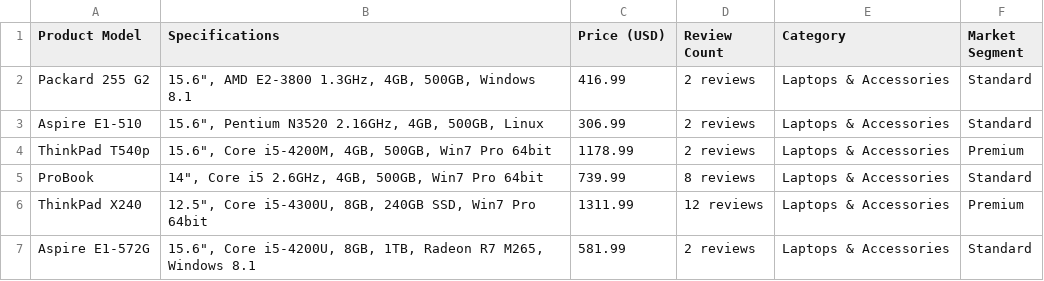
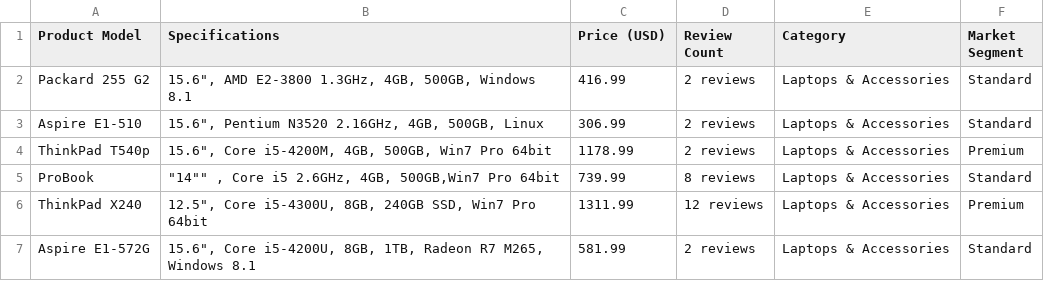
Before and after one commit to HammadCB/Web-Scraping-Automation-Portfolio, a CSV file: 02_Dynamic_Scraping_L2/Interactive-E_Commerce-Scrapper/tech_market_analysis.csv, drawn as a sheet; the diff names each change by its address in the sheet, - before the commit and + after, or states it on an @@ line.

Commit message:
Formating Changed

```diff
--- a/02_Dynamic_Scraping_L2/Interactive-E_Commerce-Scrapper/tech_market_analysis.csv
+++ b/02_Dynamic_Scraping_L2/Interactive-E_Commerce-Scrapper/tech_market_analysis.csv
-B5 (Specifications): 14", Core i5 2.6GHz, 4GB, 500GB, Win7 Pro 64bit
+B5 (Specifications): "14"" , Core i5 2.6GHz, 4GB, 500GB,Win7 Pro 64bit
```
